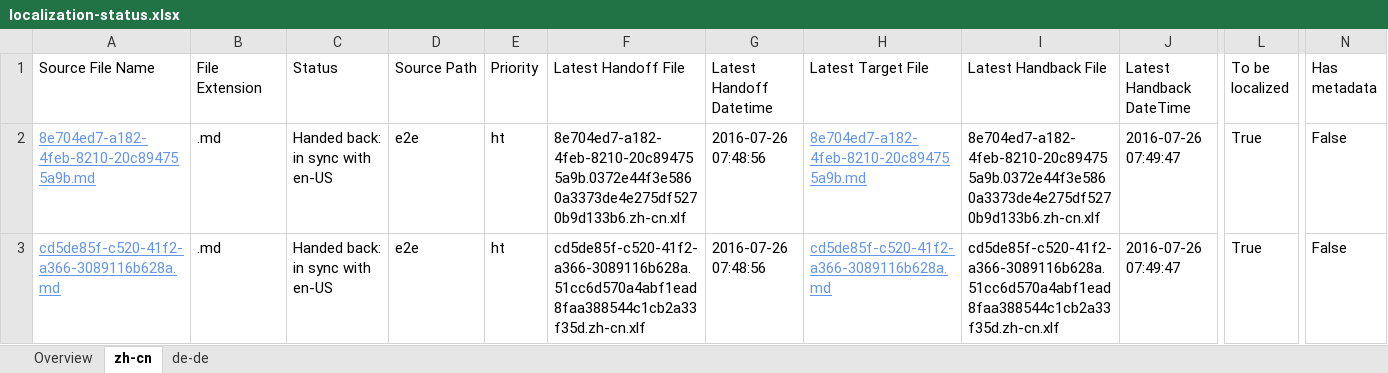
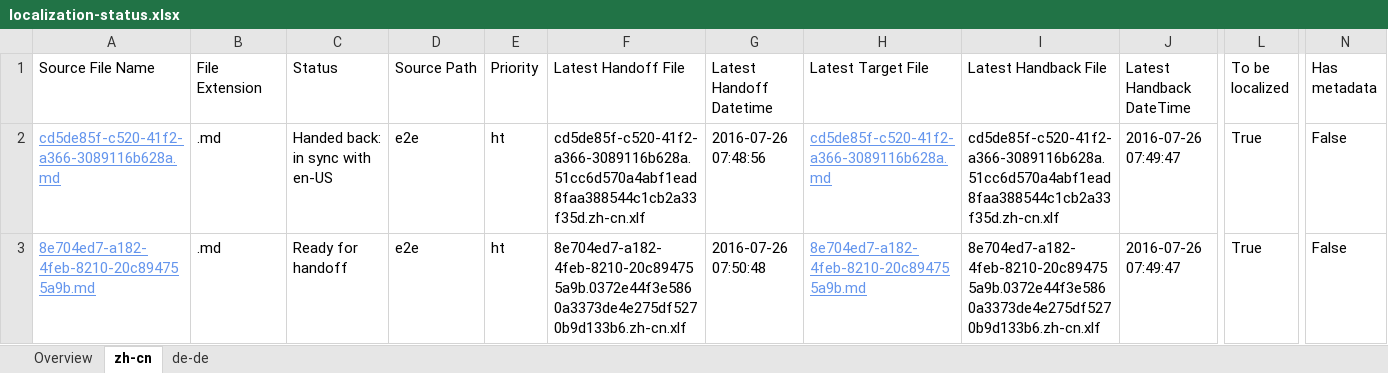
Before and after one commit to OpenLocalizationTestOrg/olhandback-e2e, an Excel workbook: ol-handback/OpenLocalizationTestOrg/oltest/yuwzho/localization-status.xlsx, sheet zh-cn, drawn as a sheet; only a part is shown, gaps mark what is left out; values as stored, in another font and other column widths than the file's, no borders; table styles not drawn; removed rows and columns are numbered as before the commit, all else as after; rows hold the shown columns only; the diff names each change by its address in the sheet, - before the commit and + after, or states it on an @@ line.

Commit message:
Generate Report for Handoff

```diff
--- a/ol-handback/OpenLocalizationTestOrg/oltest/yuwzho/localization-status.xlsx (sheet zh-cn)
+++ b/ol-handback/OpenLocalizationTestOrg/oltest/yuwzho/localization-status.xlsx (sheet zh-cn)
-row 2: 8e704ed7-a182-4feb-8210-20c894755a9b.md | .md | Handed back: in sync with en-US | e2e | ht | 8e704ed7-a182-4feb-8210-20c894755a9b.0372e44f3e5860a3373de4e275df5270b9d133b6.zh-cn.xlf | 2016-07-26 07:48:56 | 8e704ed7-a182-4feb-8210-20c894755a9b.md | 8e704ed7-a182-4feb-8210-20c894755a9b.0372e44f3e5860a3373de4e275df5270b9d133b6.zh-cn.xlf | 2016-07-26 07:49:47 | True | False
+row 3: 8e704ed7-a182-4feb-8210-20c894755a9b.md | .md | Ready for handoff | e2e | ht | 8e704ed7-a182-4feb-8210-20c894755a9b.0372e44f3e5860a3373de4e275df5270b9d133b6.zh-cn.xlf | 2016-07-26 07:50:48 | 8e704ed7-a182-4feb-8210-20c894755a9b.md | 8e704ed7-a182-4feb-8210-20c894755a9b.0372e44f3e5860a3373de4e275df5270b9d133b6.zh-cn.xlf | 2016-07-26 07:49:47 | True | False
```
Also changed, not shown: sheet de-de, sheet Overview.
